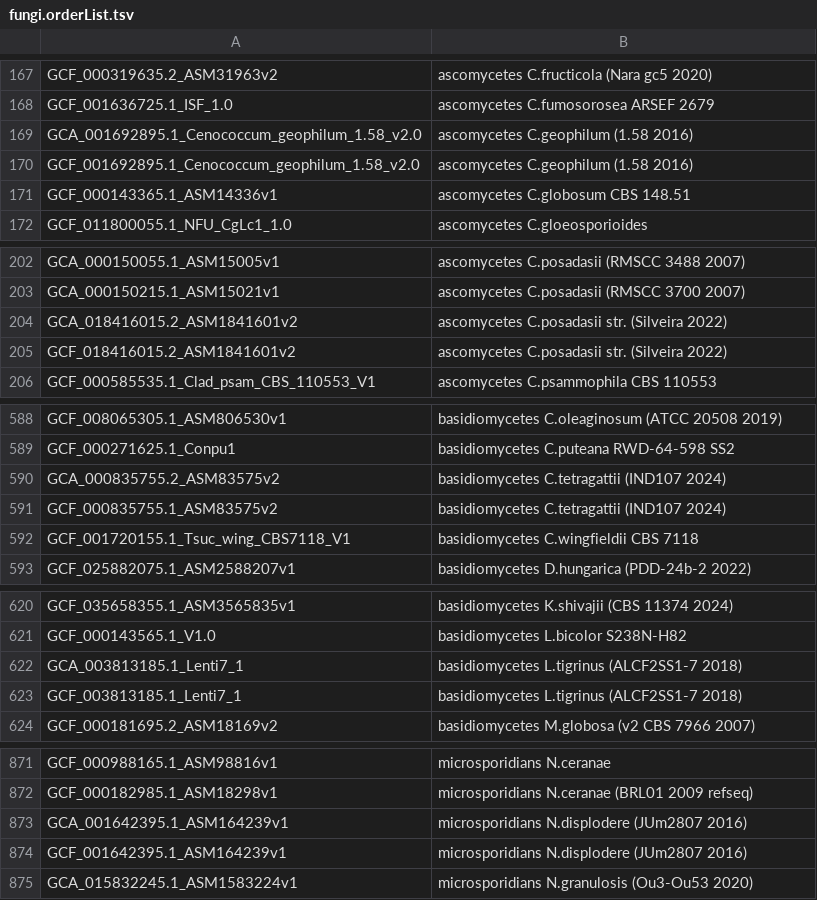
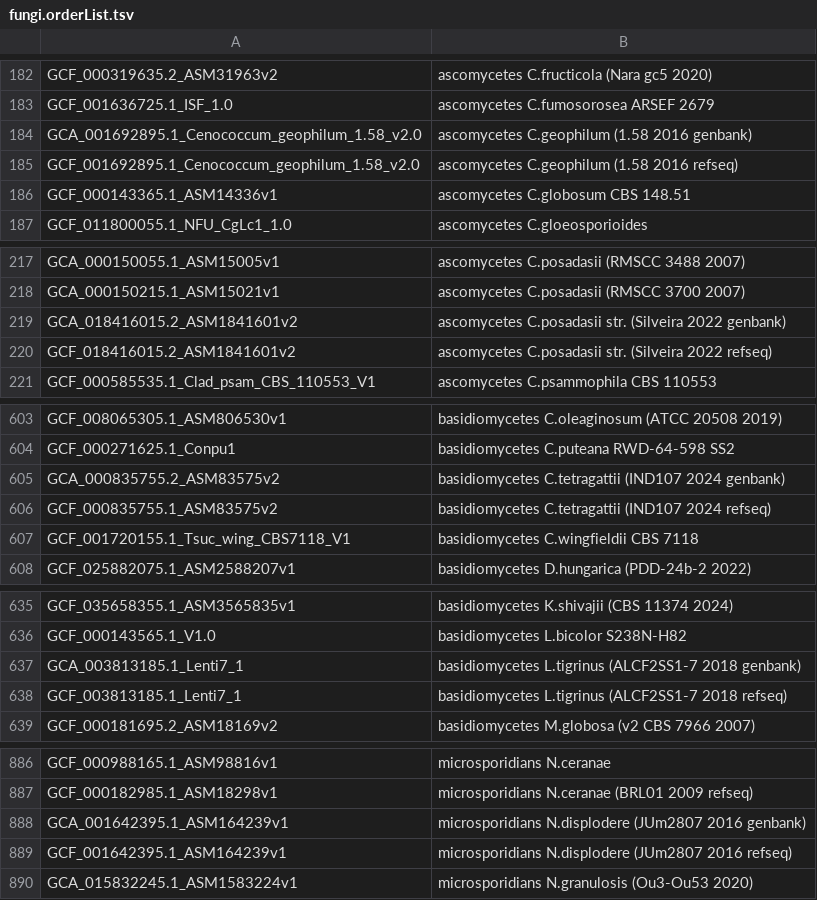
Before and after one commit to ucscGenomeBrowser/kent, a TSV file: src/hg/makeDb/doc/fungiAsmHub/fungi.orderList.tsv, drawn as a sheet; only a part is shown, gaps mark what is left out; the diff covers the shown part only.

```diff
--- a/src/hg/makeDb/doc/fungiAsmHub/fungi.orderList.tsv
+++ b/src/hg/makeDb/doc/fungiAsmHub/fungi.orderList.tsv
@@ -168,4 +183,4 @@ GCF_000319635.2_ASM31963v2	ascomycetes C.fructicola (Nara gc5 2020)
 GCF_001636725.1_ISF_1.0	ascomycetes C.fumosorosea ARSEF 2679
-GCA_001692895.1_Cenococcum_geophilum_1.58_v2.0	ascomycetes C.geophilum (1.58 2016)
-GCF_001692895.1_Cenococcum_geophilum_1.58_v2.0	ascomycetes C.geophilum (1.58 2016)
+GCA_001692895.1_Cenococcum_geophilum_1.58_v2.0	ascomycetes C.geophilum (1.58 2016 genbank)
+GCF_001692895.1_Cenococcum_geophilum_1.58_v2.0	ascomycetes C.geophilum (1.58 2016 refseq)
 GCF_000143365.1_ASM14336v1	ascomycetes C.globosum CBS 148.51
@@ -203,4 +218,4 @@ GCA_000150055.1_ASM15005v1	ascomycetes C.posadasii (RMSCC 3488 2007)
 GCA_000150215.1_ASM15021v1	ascomycetes C.posadasii (RMSCC 3700 2007)
-GCA_018416015.2_ASM1841601v2	ascomycetes C.posadasii str. (Silveira 2022)
-GCF_018416015.2_ASM1841601v2	ascomycetes C.posadasii str. (Silveira 2022)
+GCA_018416015.2_ASM1841601v2	ascomycetes C.posadasii str. (Silveira 2022 genbank)
+GCF_018416015.2_ASM1841601v2	ascomycetes C.posadasii str. (Silveira 2022 refseq)
 GCF_000585535.1_Clad_psam_CBS_110553_V1	ascomycetes C.psammophila CBS 110553
@@ -589,4 +604,4 @@ GCF_008065305.1_ASM806530v1	basidiomycetes C.oleaginosum (ATCC 20508 2019)
 GCF_000271625.1_Conpu1	basidiomycetes C.puteana RWD-64-598 SS2
-GCA_000835755.2_ASM83575v2	basidiomycetes C.tetragattii (IND107 2024)
-GCF_000835755.1_ASM83575v2	basidiomycetes C.tetragattii (IND107 2024)
+GCA_000835755.2_ASM83575v2	basidiomycetes C.tetragattii (IND107 2024 genbank)
+GCF_000835755.1_ASM83575v2	basidiomycetes C.tetragattii (IND107 2024 refseq)
 GCF_001720155.1_Tsuc_wing_CBS7118_V1	basidiomycetes C.wingfieldii CBS 7118
@@ -621,4 +636,4 @@ GCF_035658355.1_ASM3565835v1	basidiomycetes K.shivajii (CBS 11374 2024)
 GCF_000143565.1_V1.0	basidiomycetes L.bicolor S238N-H82
-GCA_003813185.1_Lenti7_1	basidiomycetes L.tigrinus (ALCF2SS1-7 2018)
-GCF_003813185.1_Lenti7_1	basidiomycetes L.tigrinus (ALCF2SS1-7 2018)
+GCA_003813185.1_Lenti7_1	basidiomycetes L.tigrinus (ALCF2SS1-7 2018 genbank)
+GCF_003813185.1_Lenti7_1	basidiomycetes L.tigrinus (ALCF2SS1-7 2018 refseq)
 GCF_000181695.2_ASM18169v2	basidiomycetes M.globosa (v2 CBS 7966 2007)
@@ -872,4 +887,4 @@ GCF_000988165.1_ASM98816v1	microsporidians N.ceranae
 GCF_000182985.1_ASM18298v1	microsporidians N.ceranae (BRL01 2009 refseq)
-GCA_001642395.1_ASM164239v1	microsporidians N.displodere (JUm2807 2016)
-GCF_001642395.1_ASM164239v1	microsporidians N.displodere (JUm2807 2016)
+GCA_001642395.1_ASM164239v1	microsporidians N.displodere (JUm2807 2016 genbank)
+GCF_001642395.1_ASM164239v1	microsporidians N.displodere (JUm2807 2016 refseq)
 GCA_015832245.1_ASM1583224v1	microsporidians N.granulosis (Ou3-Ou53 2020)
```
Also changed, not shown: 15 added rows and 6 edited cells elsewhere in this file, 2 other files.
